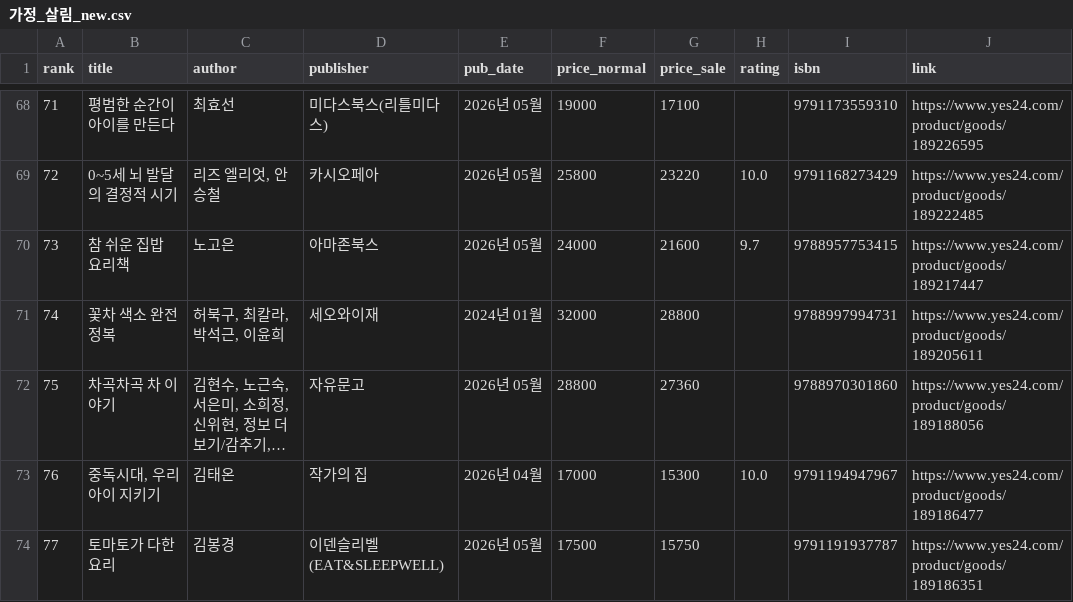
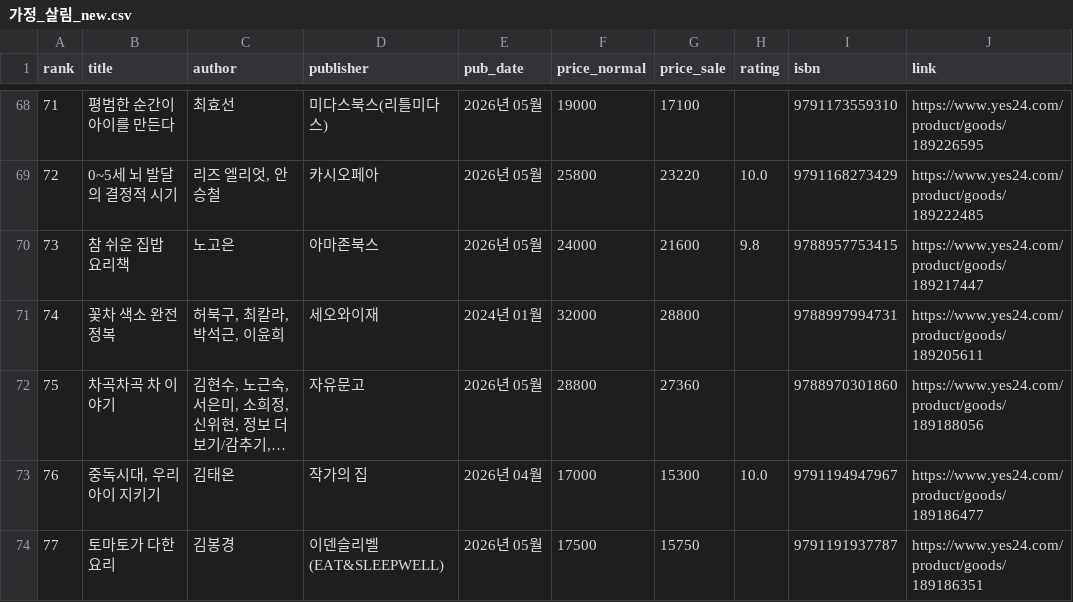
Before and after one commit to msbio79/yes24, a CSV file: data/csv/가정_살림_new.csv, drawn as a sheet; only a part is shown, gaps mark what is left out; long unchanged cells end in …; the diff covers the shown part only.

```diff
--- a/data/csv/가정_살림_new.csv
+++ b/data/csv/가정_살림_new.csv
@@ -69,3 +69,3 @@
 72,0~5세 뇌 발달의 결정적 시기,"리즈 엘리엇, 안승철",카시오페아,2026년 05월,25800,23220,10.0,	9791168273429,https://www.yes24.com/product/goods/189222485
-73,참 쉬운 집밥 요리책,노고은,아마존북스,2026년 05월,24000,21600,9.7,	9788957753415,https://www.yes24.com/product/goods/189217447
+73,참 쉬운 집밥 요리책,노고은,아마존북스,2026년 05월,24000,21600,9.8,	9788957753415,https://www.yes24.com/product/goods/189217447
 74,꽃차 색소 완전정복,"허북구, 최칼라, 박석근, 이윤희",세오와이재,2024년 01월,32000,28800,,	9788997994731,https://www.yes24.com/product/goods/189205611
```
Also changed, not shown: 1 added row, 1 removed row and 19 edited cells elsewhere in this file, data/csv/건강_취미_best.csv, data/csv/대학교재_best.csv, 38 other files.
